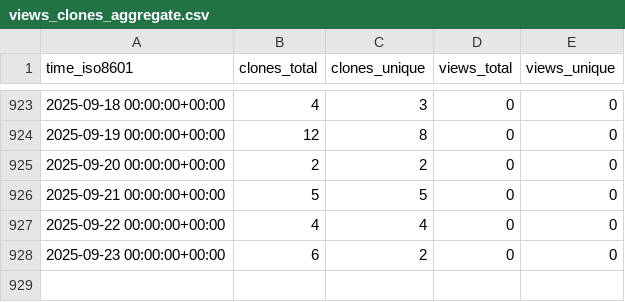
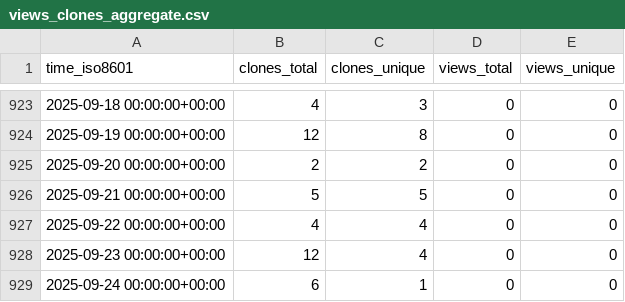
Before and after one commit to sysbio-curie/NaviCell, a CSV file: sysbio-curie/NaviCell/ghrs-data/views_clones_aggregate.csv, drawn as a sheet; only a part is shown, gaps mark what is left out.

```diff
--- a/sysbio-curie/NaviCell/ghrs-data/views_clones_aggregate.csv
+++ b/sysbio-curie/NaviCell/ghrs-data/views_clones_aggregate.csv
@@ -927,2 +927,3 @@ time_iso8601,clones_total,clones_unique,views_total,views_unique
 2025-09-22 00:00:00+00:00,4,4,0,0
-2025-09-23 00:00:00+00:00,6,2,0,0
+2025-09-23 00:00:00+00:00,12,4,0,0
+2025-09-24 00:00:00+00:00,6,1,0,0
```
Also changed, not shown: 1 other file.
